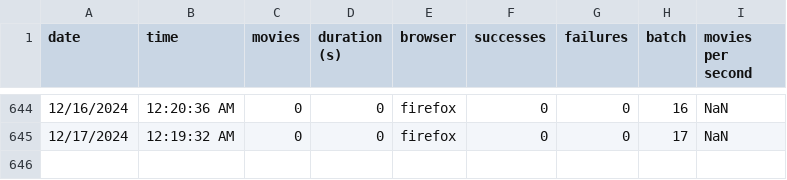
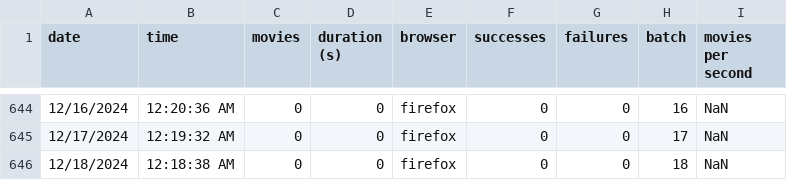
Before and after one commit to TomasHubelbauer/csfd-digest, a CSV file: study.csv, drawn as a sheet; only a part is shown, gaps mark what is left out.

```diff
--- a/study.csv
+++ b/study.csv
@@ -645 +645,2 @@ date,time,movies,duration (s),browser,successes,failures,batch,movies per second
 12/17/2024,12:19:32 AM,0,0,firefox,0,0,17,NaN
+12/18/2024,12:18:38 AM,0,0,firefox,0,0,18,NaN
```
Also changed, not shown: 1 other file.
